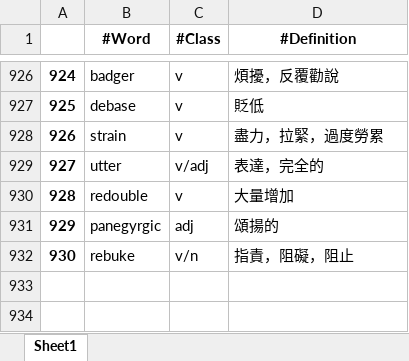
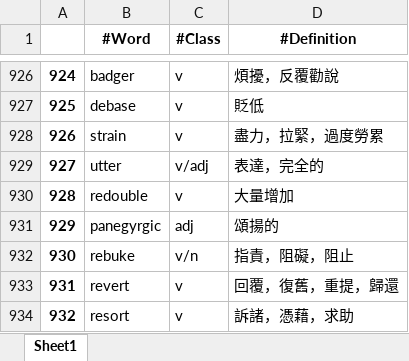
Before and after one commit to liangjiali0304/Vocab_App, an Excel workbook: Kill_GRE.xlsx, sheet Sheet1, drawn as a sheet; only a part is shown, gaps mark what is left out; values as stored, in another font and other column widths than the file's, no borders; conditional formats not drawn; the diff names each change by its address in the sheet, - before the commit and + after, or states it on an @@ line.

```diff
--- a/Kill_GRE.xlsx (sheet Sheet1)
+++ b/Kill_GRE.xlsx (sheet Sheet1)
+row 933: 931 | revert | v | 回覆，復舊，重提，歸還
+row 934: 932 | resort | v | 訴諸，憑藉，求助
```
Also changed, not shown: 1 other file.
